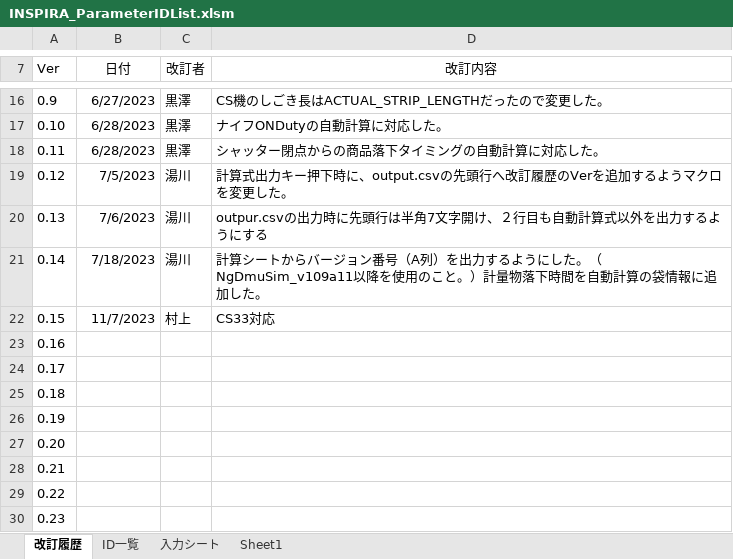
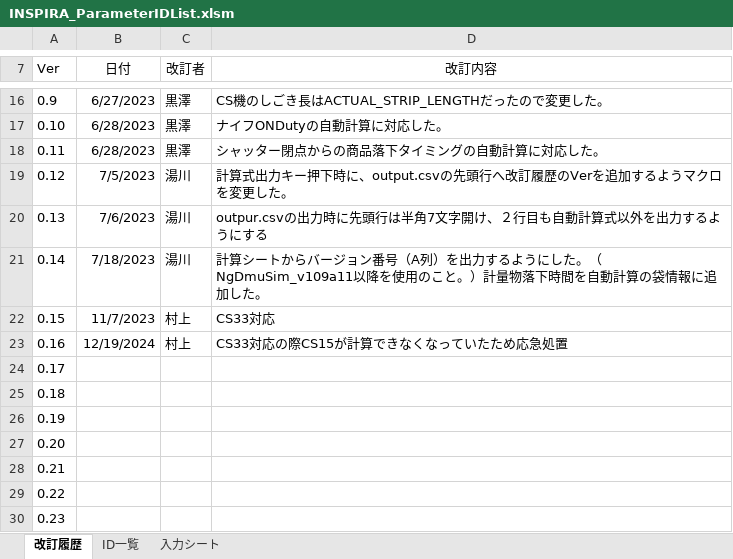
Before and after one commit to riku-murakami/NewPresetCal, an Excel workbook: INSPIRA_ParameterIDList.xlsm, sheet 改訂履歴, drawn as a sheet; only a part is shown, gaps mark what is left out; values as stored, in another font and other column widths than the file's, no borders; the diff names each change by its address in the sheet, - before the commit and + after, or states it on an @@ line.

```diff
--- a/INSPIRA_ParameterIDList.xlsm (sheet 改訂履歴)
+++ b/INSPIRA_ParameterIDList.xlsm (sheet 改訂履歴)
-sheet tab: Sheet1
-B23 (日付): (empty)
+B23 (日付): 12/19/2024
-C23 (改訂者): (empty)
+C23 (改訂者): 村上
-D23 (改訂内容): (empty)
+D23 (改訂内容): CS33対応の際CS15が計算できなくなっていたため応急処置
```
Also changed, not shown: sheet ID一覧, formulas that keep their value, hidden cells, charts or pictures.
